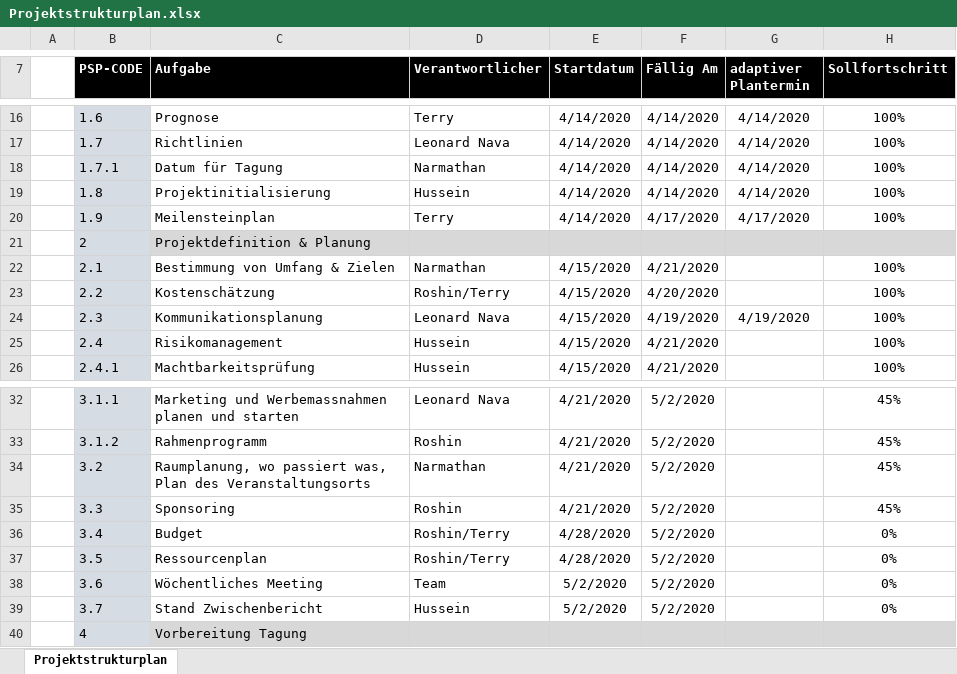
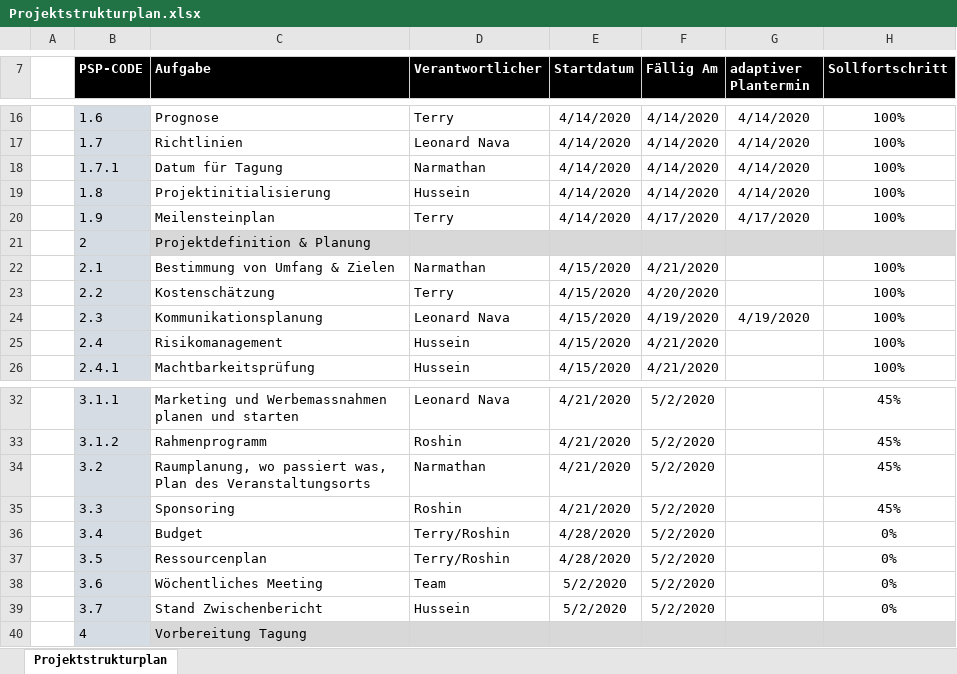
Before and after one commit to HusseinFarzi/Nachhatigkeitstagung, an Excel workbook: 06_Projektstrukturplan/Projektstrukturplan.xlsx, sheet Projektstrukturplan, drawn as a sheet; only a part is shown, gaps mark what is left out; values as stored, in another font and other column widths than the file's, no borders; conditional formats not drawn; the diff names each change by its address in the sheet, - before the commit and + after, or states it on an @@ line.

Commit message:
aktualisiert

```diff
--- a/06_Projektstrukturplan/Projektstrukturplan.xlsx (sheet Projektstrukturplan)
+++ b/06_Projektstrukturplan/Projektstrukturplan.xlsx (sheet Projektstrukturplan)
-D23 (Verantwortlicher): Roshin/Terry
+D23 (Verantwortlicher): Terry
-D36:D37 (Verantwortlicher): Roshin/Terry
+D36:D37 (Verantwortlicher): Terry/Roshin
```
